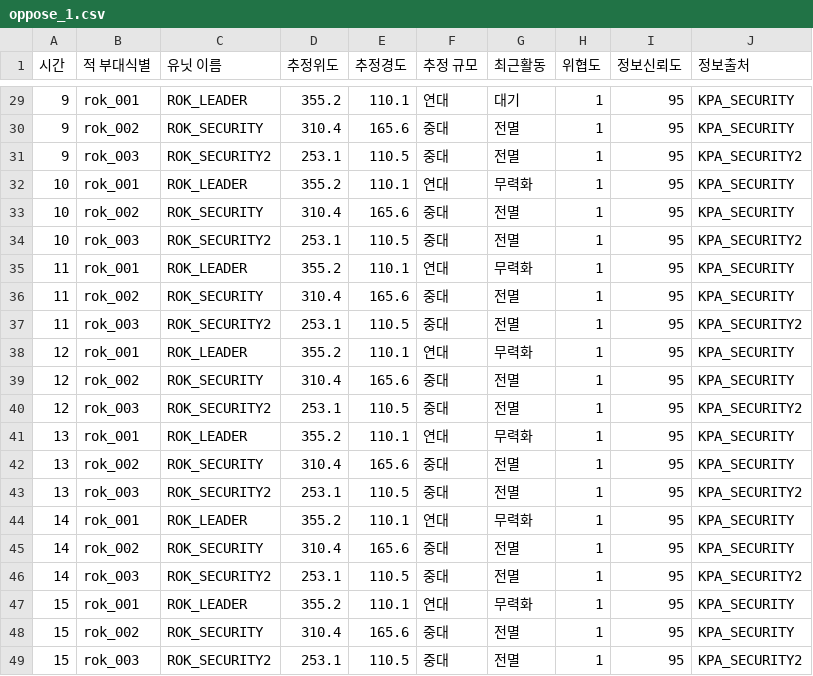
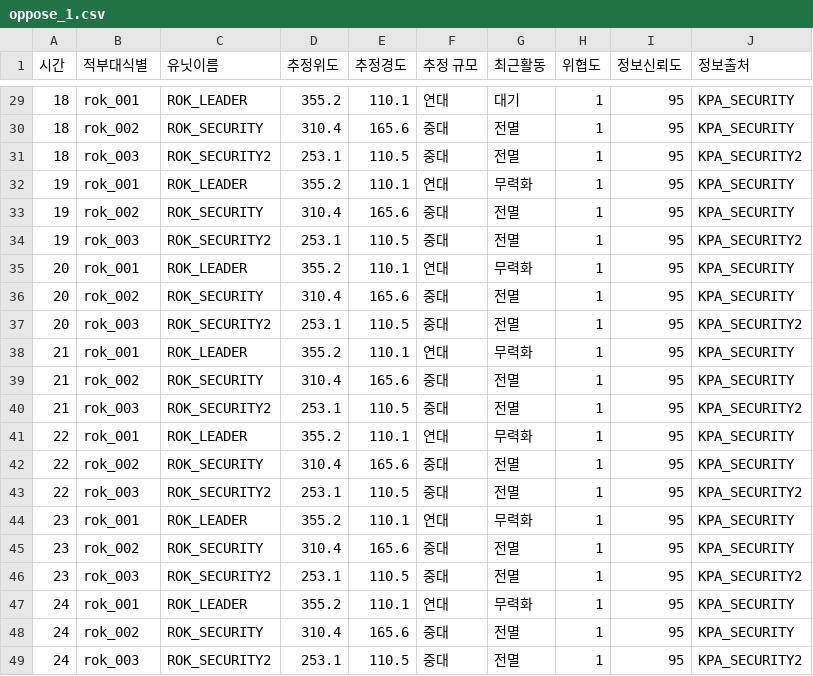
Before and after one commit to EagerBeaverLee/Vision_AI_RnD_team, a CSV file: projects/pj6(createDB)/DB/DB_construction/1/origin_scenarioDB/oppose_1.csv, drawn as a sheet; only a part is shown, gaps mark what is left out; the diff covers the shown part only.

```diff
--- a/projects/pj6(createDB)/DB/DB_construction/1/origin_scenarioDB/oppose_1.csv
+++ b/projects/pj6(createDB)/DB/DB_construction/1/origin_scenarioDB/oppose_1.csv
@@ -1 +1 @@
-시간,적 부대식별,유닛 이름,추정위도,추정경도,추정 규모,최근활동,위협도,정보신뢰도,정보출처
+시간,적부대식별,유닛이름,추정위도,추정경도,추정 규모,최근활동,위협도,정보신뢰도,정보출처
@@ -29,21 +29,21 @@
-9,rok_001,ROK_LEADER,355.2,110.1,연대,대기,1,95,KPA_SECURITY
-9,rok_002,ROK_SECURITY,310.4,165.6,중대,전멸,1,95,KPA_SECURITY
-9,rok_003,ROK_SECURITY2,253.1,110.5,중대,전멸,1,95,KPA_SECURITY2
-10,rok_001,ROK_LEADER,355.2,110.1,연대,무력화,1,95,KPA_SECURITY
-10,rok_002,ROK_SECURITY,310.4,165.6,중대,전멸,1,95,KPA_SECURITY
-10,rok_003,ROK_SECURITY2,253.1,110.5,중대,전멸,1,95,KPA_SECURITY2
-11,rok_001,ROK_LEADER,355.2,110.1,연대,무력화,1,95,KPA_SECURITY
-11,rok_002,ROK_SECURITY,310.4,165.6,중대,전멸,1,95,KPA_SECURITY
-11,rok_003,ROK_SECURITY2,253.1,110.5,중대,전멸,1,95,KPA_SECURITY2
-12,rok_001,ROK_LEADER,355.2,110.1,연대,무력화,1,95,KPA_SECURITY
-12,rok_002,ROK_SECURITY,310.4,165.6,중대,전멸,1,95,KPA_SECURITY
-12,rok_003,ROK_SECURITY2,253.1,110.5,중대,전멸,1,95,KPA_SECURITY2
-13,rok_001,ROK_LEADER,355.2,110.1,연대,무력화,1,95,KPA_SECURITY
-13,rok_002,ROK_SECURITY,310.4,165.6,중대,전멸,1,95,KPA_SECURITY
-13,rok_003,ROK_SECURITY2,253.1,110.5,중대,전멸,1,95,KPA_SECURITY2
-14,rok_001,ROK_LEADER,355.2,110.1,연대,무력화,1,95,KPA_SECURITY
-14,rok_002,ROK_SECURITY,310.4,165.6,중대,전멸,1,95,KPA_SECURITY
-14,rok_003,ROK_SECURITY2,253.1,110.5,중대,전멸,1,95,KPA_SECURITY2
-15,rok_001,ROK_LEADER,355.2,110.1,연대,무력화,1,95,KPA_SECURITY
-15,rok_002,ROK_SECURITY,310.4,165.6,중대,전멸,1,95,KPA_SECURITY
-15,rok_003,ROK_SECURITY2,253.1,110.5,중대,전멸,1,95,KPA_SECURITY2
+18,rok_001,ROK_LEADER,355.2,110.1,연대,대기,1,95,KPA_SECURITY
+18,rok_002,ROK_SECURITY,310.4,165.6,중대,전멸,1,95,KPA_SECURITY
+18,rok_003,ROK_SECURITY2,253.1,110.5,중대,전멸,1,95,KPA_SECURITY2
+19,rok_001,ROK_LEADER,355.2,110.1,연대,무력화,1,95,KPA_SECURITY
+19,rok_002,ROK_SECURITY,310.4,165.6,중대,전멸,1,95,KPA_SECURITY
+19,rok_003,ROK_SECURITY2,253.1,110.5,중대,전멸,1,95,KPA_SECURITY2
+20,rok_001,ROK_LEADER,355.2,110.1,연대,무력화,1,95,KPA_SECURITY
+20,rok_002,ROK_SECURITY,310.4,165.6,중대,전멸,1,95,KPA_SECURITY
+20,rok_003,ROK_SECURITY2,253.1,110.5,중대,전멸,1,95,KPA_SECURITY2
+21,rok_001,ROK_LEADER,355.2,110.1,연대,무력화,1,95,KPA_SECURITY
+21,rok_002,ROK_SECURITY,310.4,165.6,중대,전멸,1,95,KPA_SECURITY
+21,rok_003,ROK_SECURITY2,253.1,110.5,중대,전멸,1,95,KPA_SECURITY2
+22,rok_001,ROK_LEADER,355.2,110.1,연대,무력화,1,95,KPA_SECURITY
+22,rok_002,ROK_SECURITY,310.4,165.6,중대,전멸,1,95,KPA_SECURITY
+22,rok_003,ROK_SECURITY2,253.1,110.5,중대,전멸,1,95,KPA_SECURITY2
+23,rok_001,ROK_LEADER,355.2,110.1,연대,무력화,1,95,KPA_SECURITY
+23,rok_002,ROK_SECURITY,310.4,165.6,중대,전멸,1,95,KPA_SECURITY
+23,rok_003,ROK_SECURITY2,253.1,110.5,중대,전멸,1,95,KPA_SECURITY2
+24,rok_001,ROK_LEADER,355.2,110.1,연대,무력화,1,95,KPA_SECURITY
+24,rok_002,ROK_SECURITY,310.4,165.6,중대,전멸,1,95,KPA_SECURITY
+24,rok_003,ROK_SECURITY2,253.1,110.5,중대,전멸,1,95,KPA_SECURITY2
```
Also changed, not shown: 27 edited cells elsewhere in this file, projects/pj6(createDB)/DB/DB_construction/1/origin_scenarioDB/friendly_1.csv, projects/pj6(createDB)/DB/DB_construction/1/origin_scenarioDB/main_event_1.csv, 15 other files.
